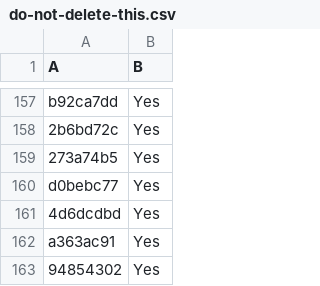
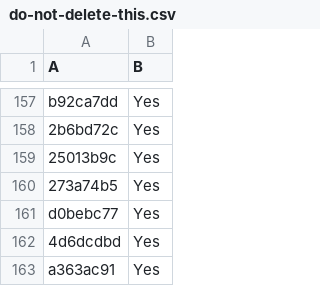
Before and after one commit to LightspeedBalls/data, a CSV file: do-not-delete-this.csv, drawn as a sheet; only a part is shown, gaps mark what is left out; the shorter side is filled out with more unchanged rows.

Commit message:
Update

```diff
--- a/do-not-delete-this.csv
+++ b/do-not-delete-this.csv
@@ -158,2 +158,3 @@ b92ca7dd,Yes
 2b6bd72c,Yes
+25013b9c,Yes
 273a74b5,Yes
```
